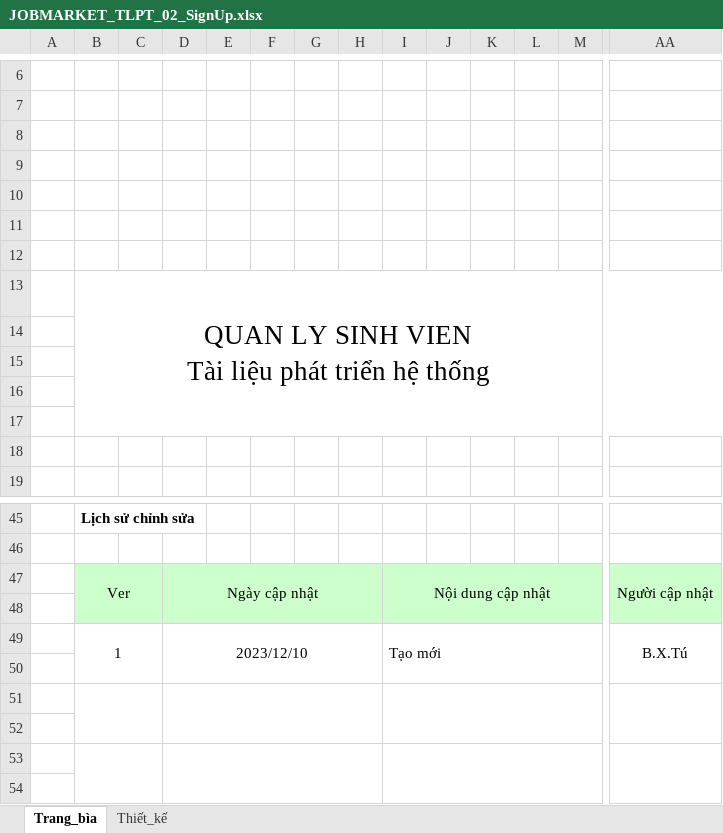
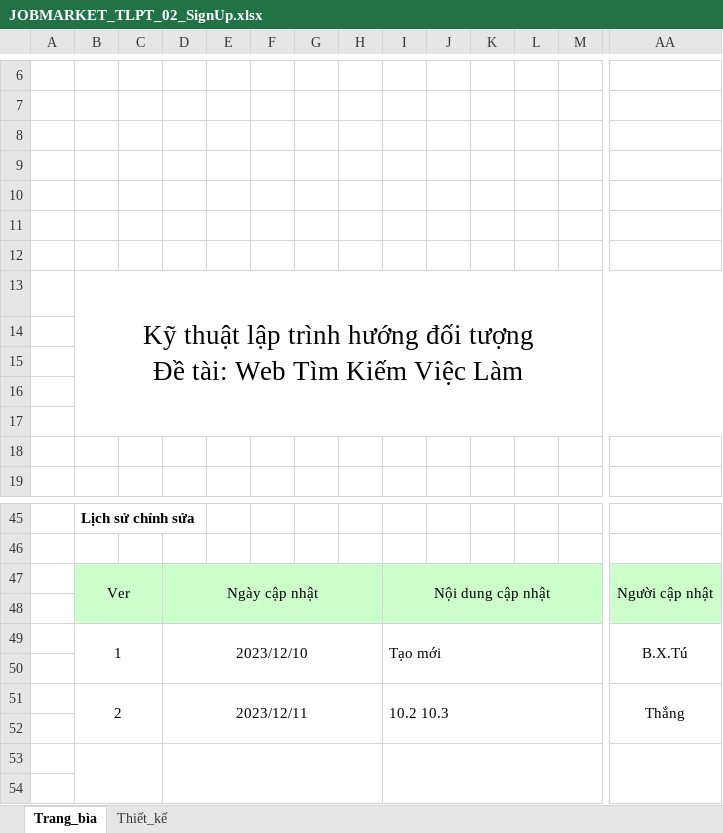
Before and after one commit to SavourySpringTu/Nhom27, an Excel workbook: Thiết Kế/TaiLieuThietKeChiTiet/JOBMARKET_TLPT_02_SignUp.xlsx, sheet Trang_bìa, drawn as a sheet; only a part is shown, gaps mark what is left out; values as stored, in another font and other column widths than the file's, no borders; charts and pictures not drawn; rows hold the shown columns only; ↵ is a line break in a cell; the diff names each change by its address in the sheet, - before the commit and + after, or states it on an @@ line.

```diff
--- a/Thiết Kế/TaiLieuThietKeChiTiet/JOBMARKET_TLPT_02_SignUp.xlsx (sheet Trang_bìa)
+++ b/Thiết Kế/TaiLieuThietKeChiTiet/JOBMARKET_TLPT_02_SignUp.xlsx (sheet Trang_bìa)
-B13: QUAN LY SINH VIEN ↵ Tài liệu phát triển hệ thống
+B13: Kỹ thuật lập trình hướng đối tượng ↵ Đề tài: Web Tìm Kiếm Việc Làm
-row 51: (empty)
+row 51:  | 2 |  | 2023/12/11 |  |  |  |  | 10.2 10.3 |  |  |  |  | Thắng
```
Also changed, not shown: sheet Thiết_kế, Thiết Kế/TaiLieuThietKeChiTiet/JOBMARKET_TLPT_01_LogIn.xlsx, Thiết Kế/TaiLieuThietKeChiTiet/JOBMARKET_TLPT_03_Personal.xlsx, 3 other files.
